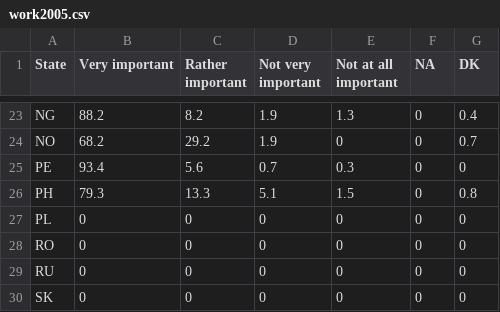
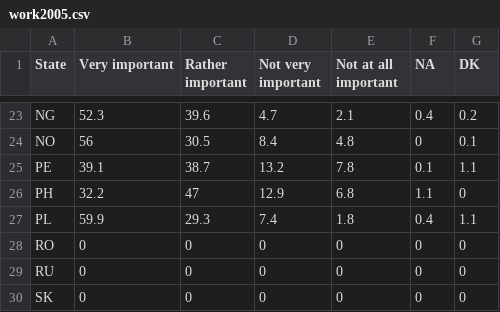
Before and after one commit to galaxyyzq/world-value-survey-visualization, a CSV file: CSV/work2005.csv, drawn as a sheet; only a part is shown, gaps mark what is left out; the diff covers the shown part only; the diff names each change by its address in the sheet, - before the commit and + after, or states it on an @@ line.

```diff
--- a/CSV/work2005.csv
+++ b/CSV/work2005.csv
-B23 (Very important): 88.2
+B23 (Very important): 52.3
-C23 (Rather important): 8.2
+C23 (Rather important): 39.6
-D23 (Not very important): 1.9
+D23 (Not very important): 4.7
-E23 (Not at all important): 1.3
+E23 (Not at all important): 2.1
-F23 (NA): 0
+F23 (NA): 0.4
-G23 (DK): 0.4
+G23 (DK): 0.2
-B24 (Very important): 68.2
+B24 (Very important): 56
-C24 (Rather important): 29.2
+C24 (Rather important): 30.5
-D24 (Not very important): 1.9
+D24 (Not very important): 8.4
-E24 (Not at all important): 0
+E24 (Not at all important): 4.8
-G24 (DK): 0.7
+G24 (DK): 0.1
-B25 (Very important): 93.4
+B25 (Very important): 39.1
-C25 (Rather important): 5.6
+C25 (Rather important): 38.7
-D25 (Not very important): 0.7
+D25 (Not very important): 13.2
-E25 (Not at all important): 0.3
+E25 (Not at all important): 7.8
-F25 (NA): 0
+F25 (NA): 0.1
-G25 (DK): 0
+G25 (DK): 1.1
-B26 (Very important): 79.3
+B26 (Very important): 32.2
-C26 (Rather important): 13.3
+C26 (Rather important): 47
-D26 (Not very important): 5.1
+D26 (Not very important): 12.9
-E26 (Not at all important): 1.5
+E26 (Not at all important): 6.8
-F26 (NA): 0
+F26 (NA): 1.1
-G26 (DK): 0.8
+G26 (DK): 0
-B27 (Very important): 0
+B27 (Very important): 59.9
-C27 (Rather important): 0
+C27 (Rather important): 29.3
-D27 (Not very important): 0
+D27 (Not very important): 7.4
-E27 (Not at all important): 0
+E27 (Not at all important): 1.8
-F27 (NA): 0
+F27 (NA): 0.4
-G27 (DK): 0
+G27 (DK): 1.1
```
Also changed, not shown: 137 edited cells elsewhere in this file, CSV/family1995.csv, CSV/family2000.csv, 4 other files.
